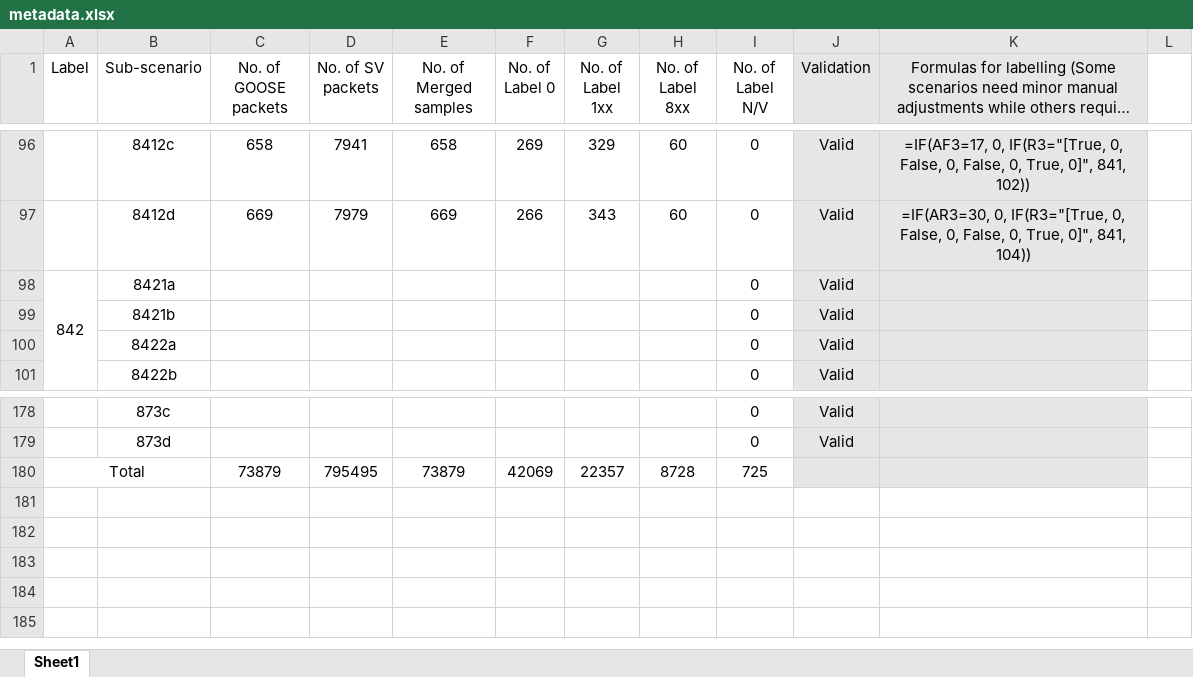
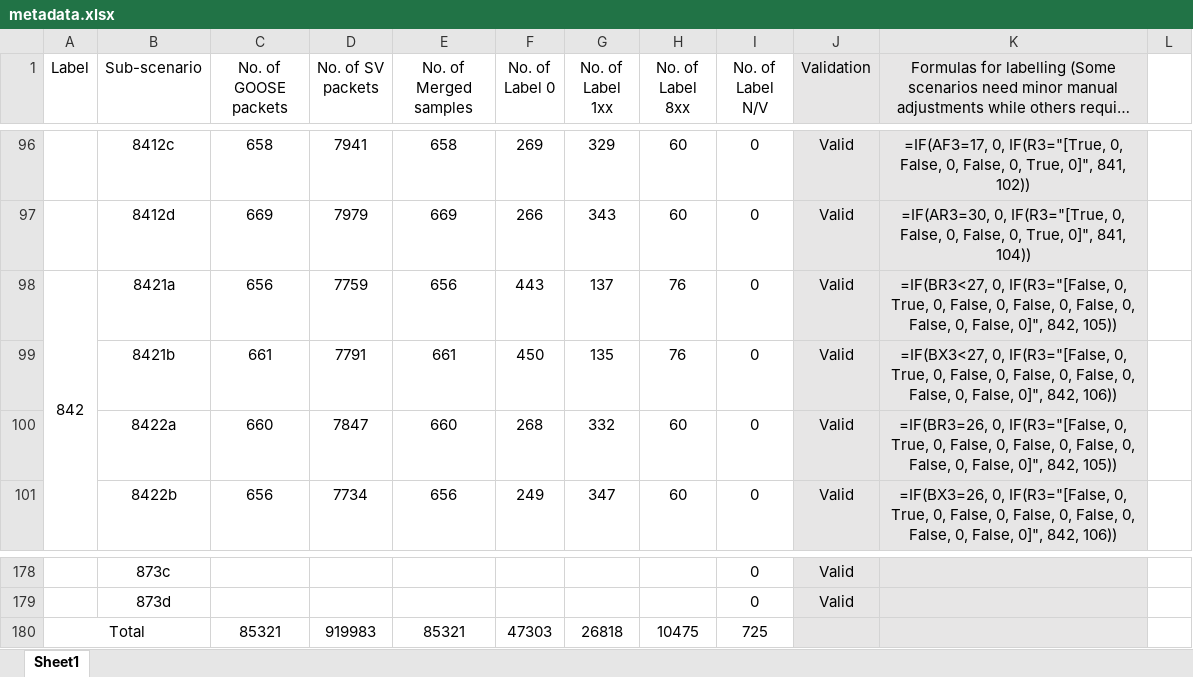
Before and after one commit to CSCRC-SCREED/QUT-ZSS-2023-GOOSE, an Excel workbook: Datasets/GOOSE attack dataset/Processed dataset (supervised ML)/metadata.xlsx, sheet Sheet1, drawn as a sheet; only a part is shown, gaps mark what is left out; long unchanged cells end in …; values as stored, in another font and other column widths than the file's, no borders; removed rows and columns are numbered as before the commit, all else as after; the diff covers the shown part only; the diff names each change by its address in the sheet, - before the commit and + after, or states it on an @@ line.

Commit message:
Update metadata.xlsx

```diff
--- a/Datasets/GOOSE attack dataset/Processed dataset (supervised ML)/metadata.xlsx (sheet Sheet1)
+++ b/Datasets/GOOSE attack dataset/Processed dataset (supervised ML)/metadata.xlsx (sheet Sheet1)
-C98 (No. of GOOSE packets): (empty)
+C98 (No. of GOOSE packets): 656
-D98 (No. of SV packets): (empty)
+D98 (No. of SV packets): 7759
-E98 (No. of Merged samples): (empty)
+E98 (No. of Merged samples): 656
-F98 (No. of Label 0): (empty)
+F98 (No. of Label 0): 443
-G98 (No. of Label 1xx): (empty)
+G98 (No. of Label 1xx): 137
-H98:H99 (No. of Label 8xx): (empty)
+H98:H99 (No. of Label 8xx): 76
-K98: (empty)
+K98: =IF(BR3<27, 0, IF(R3="[False, 0, True, 0, False, 0, False, 0, False, 0, False, 0, False, 0]", 842, 105))
-C99 (No. of GOOSE packets): (empty)
+C99 (No. of GOOSE packets): 661
-D99 (No. of SV packets): (empty)
+D99 (No. of SV packets): 7791
-E99 (No. of Merged samples): (empty)
+E99 (No. of Merged samples): 661
-F99 (No. of Label 0): (empty)
+F99 (No. of Label 0): 450
-G99 (No. of Label 1xx): (empty)
+G99 (No. of Label 1xx): 135
-K99: (empty)
+K99: =IF(BX3<27, 0, IF(R3="[False, 0, True, 0, False, 0, False, 0, False, 0, False, 0, False, 0]", 842, 106))
-C100 (No. of GOOSE packets): (empty)
+C100 (No. of GOOSE packets): 660
-D100 (No. of SV packets): (empty)
+D100 (No. of SV packets): 7847
-E100 (No. of Merged samples): (empty)
+E100 (No. of Merged samples): 660
-F100 (No. of Label 0): (empty)
+F100 (No. of Label 0): 268
-G100 (No. of Label 1xx): (empty)
+G100 (No. of Label 1xx): 332
-H100:H101 (No. of Label 8xx): (empty)
+H100:H101 (No. of Label 8xx): 60
-K100: (empty)
+K100: =IF(BR3=26, 0, IF(R3="[False, 0, True, 0, False, 0, False, 0, False, 0, False, 0, False, 0]", 842, 105))
-C101 (No. of GOOSE packets): (empty)
+C101 (No. of GOOSE packets): 656
-D101 (No. of SV packets): (empty)
+D101 (No. of SV packets): 7734
-E101 (No. of Merged samples): (empty)
+E101 (No. of Merged samples): 656
-F101 (No. of Label 0): (empty)
+F101 (No. of Label 0): 249
-G101 (No. of Label 1xx): (empty)
+G101 (No. of Label 1xx): 347
-K101: (empty)
+K101: =IF(BX3=26, 0, IF(R3="[False, 0, True, 0, False, 0, False, 0, False, 0, False, 0, False, 0]", 842, 106))
-row 180: Total |  | 73879 | 795495 | 73879 | 42069 | 22357 | 8728 | 725
+row 180: Total |  | 85321 | 919983 | 85321 | 47303 | 26818 | 10475 | 725
```
Also changed, not shown: 88 edited cells and cell formats elsewhere in this sheet.
